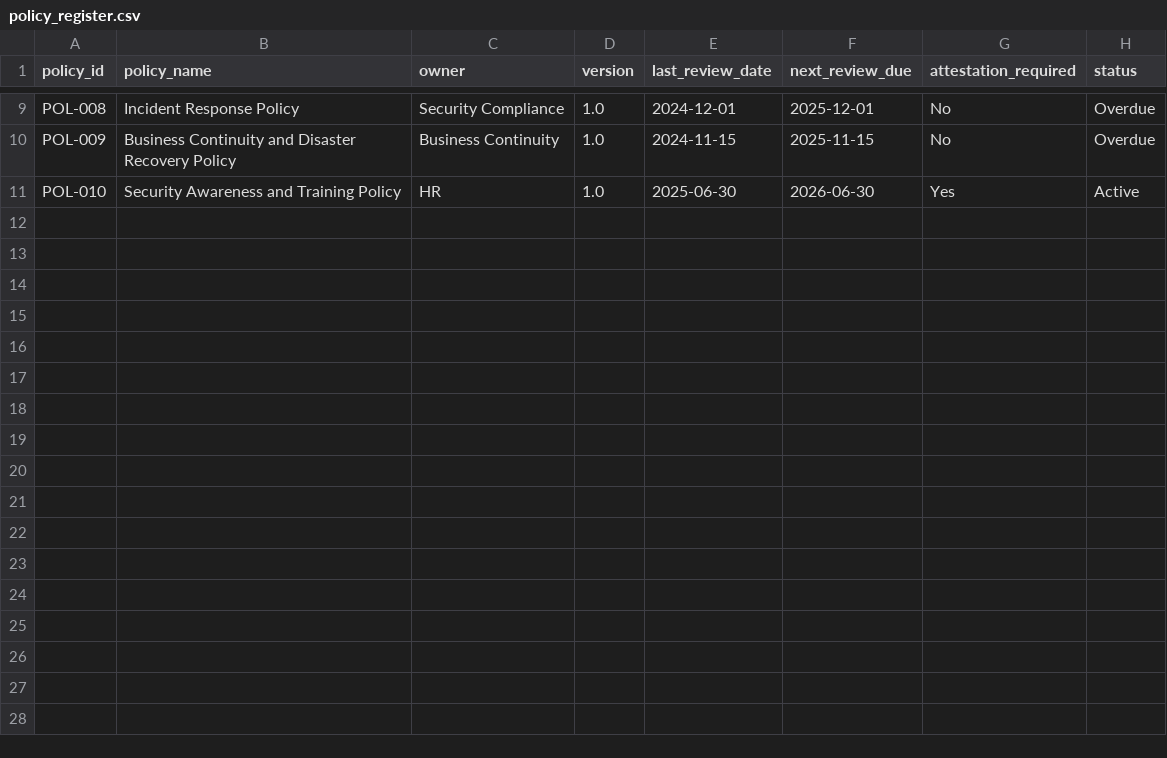
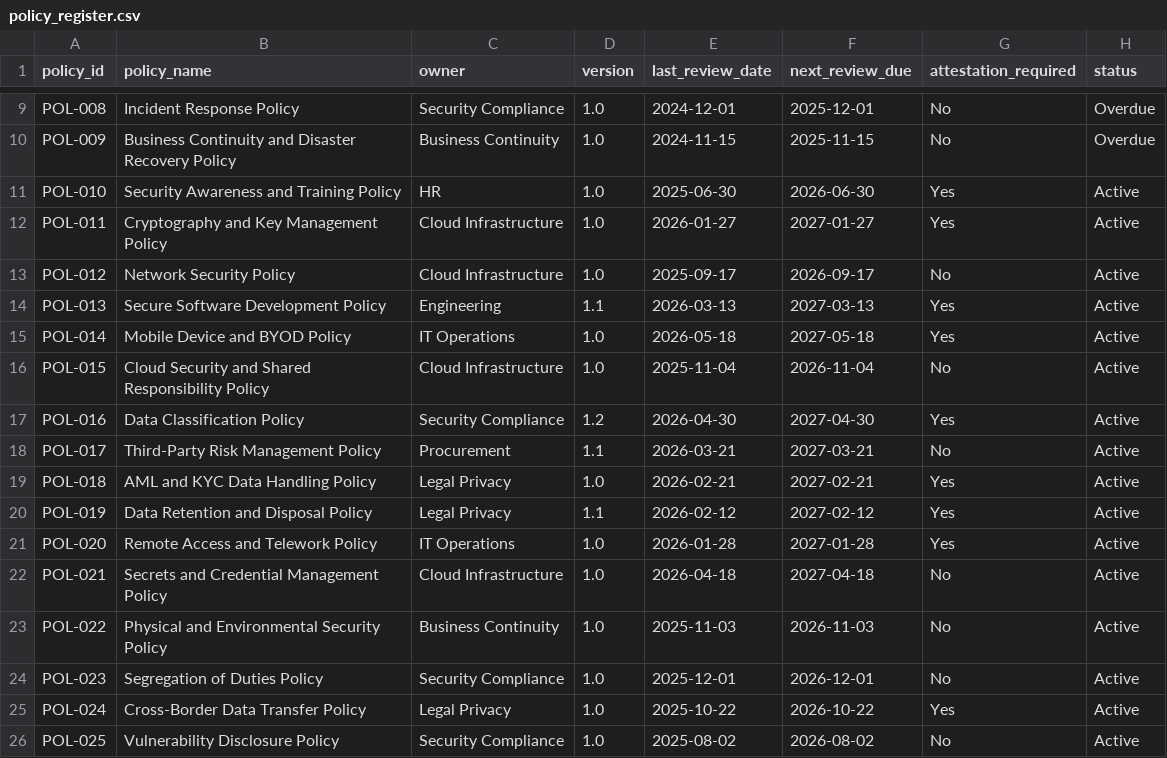
Before and after one commit to prasanna-sriram/northstar-compliance-operations-engine, a CSV file: data/policy_register.csv, drawn as a sheet; only a part is shown, gaps mark what is left out; the diff names each change by its address in the sheet, - before the commit and + after, or states it on an @@ line.

```diff
--- a/data/policy_register.csv
+++ b/data/policy_register.csv
+row 12: POL-011 | Cryptography and Key Management Policy | Cloud Infrastructure | 1.0 | 2026-01-27 | 2027-01-27 | Yes | Active
+row 13: POL-012 | Network Security Policy | Cloud Infrastructure | 1.0 | 2025-09-17 | 2026-09-17 | No | Active
+row 14: POL-013 | Secure Software Development Policy | Engineering | 1.1 | 2026-03-13 | 2027-03-13 | Yes | Active
+row 15: POL-014 | Mobile Device and BYOD Policy | IT Operations | 1.0 | 2026-05-18 | 2027-05-18 | Yes | Active
+row 16: POL-015 | Cloud Security and Shared Responsibility Policy | Cloud Infrastructure | 1.0 | 2025-11-04 | 2026-11-04 | No | Active
+row 17: POL-016 | Data Classification Policy | Security Compliance | 1.2 | 2026-04-30 | 2027-04-30 | Yes | Active
+row 18: POL-017 | Third-Party Risk Management Policy | Procurement | 1.1 | 2026-03-21 | 2027-03-21 | No | Active
+row 19: POL-018 | AML and KYC Data Handling Policy | Legal Privacy | 1.0 | 2026-02-21 | 2027-02-21 | Yes | Active
+row 20: POL-019 | Data Retention and Disposal Policy | Legal Privacy | 1.1 | 2026-02-12 | 2027-02-12 | Yes | Active
+row 21: POL-020 | Remote Access and Telework Policy | IT Operations | 1.0 | 2026-01-28 | 2027-01-28 | Yes | Active
+row 22: POL-021 | Secrets and Credential Management Policy | Cloud Infrastructure | 1.0 | 2026-04-18 | 2027-04-18 | No | Active
+row 23: POL-022 | Physical and Environmental Security Policy | Business Continuity | 1.0 | 2025-11-03 | 2026-11-03 | No | Active
+row 24: POL-023 | Segregation of Duties Policy | Security Compliance | 1.0 | 2025-12-01 | 2026-12-01 | No | Active
+row 25: POL-024 | Cross-Border Data Transfer Policy | Legal Privacy | 1.0 | 2025-10-22 | 2026-10-22 | Yes | Active
+row 26: POL-025 | Vulnerability Disclosure Policy | Security Compliance | 1.0 | 2025-08-02 | 2026-08-02 | No | Active
```
Also changed, not shown: data/corrective_actions.csv, data/data_inventory.csv, 20 other files.
